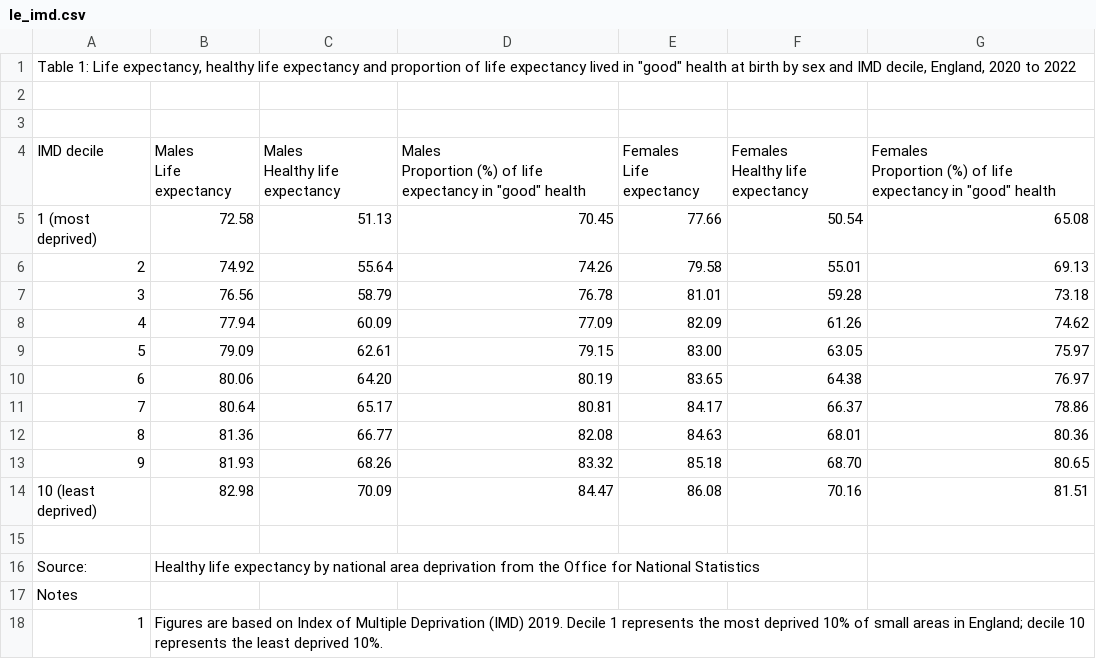
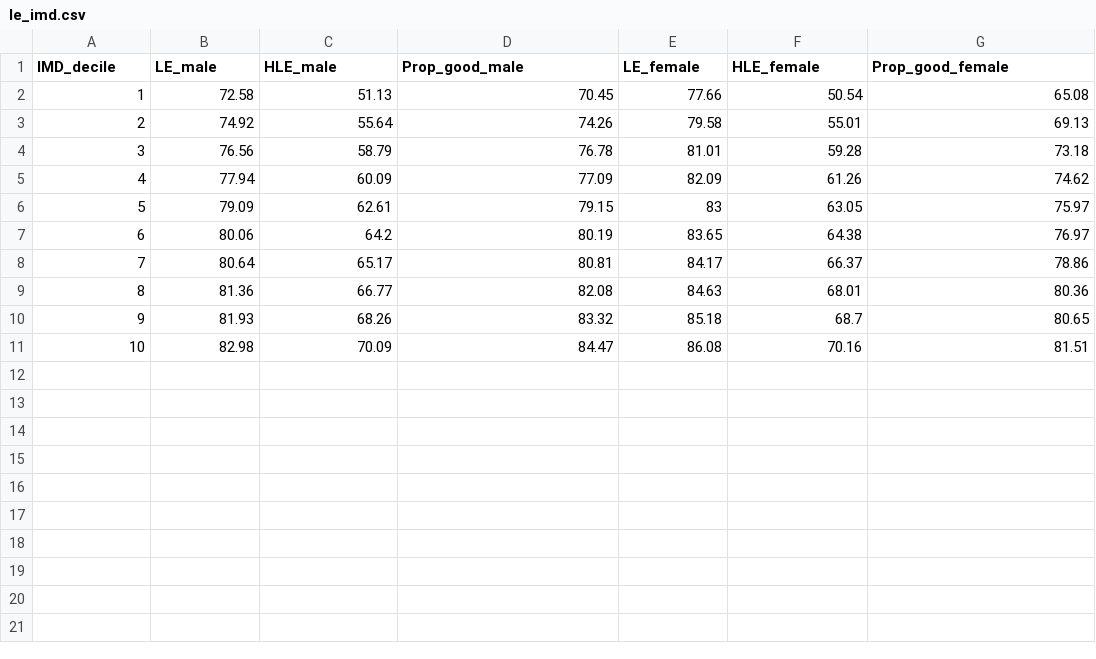
Before and after one commit to ggkuhnle/fb2nep-epi, a CSV file: data/le_imd.csv, drawn as a sheet.

Commit message:
More data on deprivation

```diff
--- a/data/le_imd.csv
+++ b/data/le_imd.csv
@@ -1,12 +1,3 @@
-"Table 1: Life expectancy, healthy life expectancy and proportion of life expectancy lived in ""good"" health at birth by sex and IMD decile, England, 2020 to 2022"
-
-
-IMD decile,"Males
-Life expectancy","Males
-Healthy life expectancy","Males
-Proportion (%) of life expectancy in ""good"" health","Females
-Life expectancy","Females
-Healthy life expectancy","Females
-Proportion (%) of life expectancy in ""good"" health"
-1 (most deprived),72.58,51.13,70.45,77.66,50.54,65.08
+IMD_decile,LE_male,HLE_male,Prop_good_male,LE_female,HLE_female,Prop_good_female
+1,72.58,51.13,70.45,77.66,50.54,65.08
 2,74.92,55.64,74.26,79.58,55.01,69.13
@@ -14,11 +5,7 @@ Proportion (%) of life expectancy in ""good"" health"
 4,77.94,60.09,77.09,82.09,61.26,74.62
-5,79.09,62.61,79.15,83.00,63.05,75.97
-6,80.06,64.20,80.19,83.65,64.38,76.97
+5,79.09,62.61,79.15,83,63.05,75.97
+6,80.06,64.2,80.19,83.65,64.38,76.97
 7,80.64,65.17,80.81,84.17,66.37,78.86
 8,81.36,66.77,82.08,84.63,68.01,80.36
-9,81.93,68.26,83.32,85.18,68.70,80.65
-10 (least deprived),82.98,70.09,84.47,86.08,70.16,81.51
-
-Source: ,Healthy life expectancy by national area deprivation from the Office for National Statistics
-Notes
-1,Figures are based on Index of Multiple Deprivation (IMD) 2019. Decile 1 represents the most deprived 10% of small areas in England; decile 10 represents the least deprived 10%.
+9,81.93,68.26,83.32,85.18,68.7,80.65
+10,82.98,70.09,84.47,86.08,70.16,81.51
```
Also changed, not shown: 2 other files.
